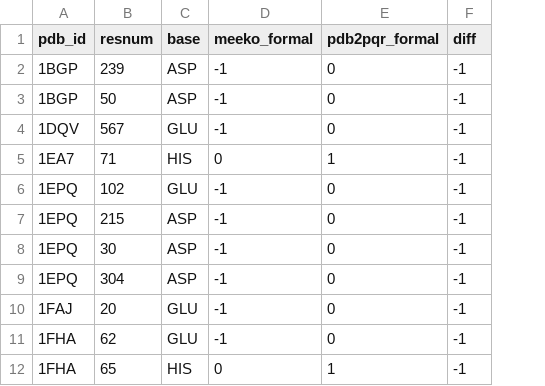
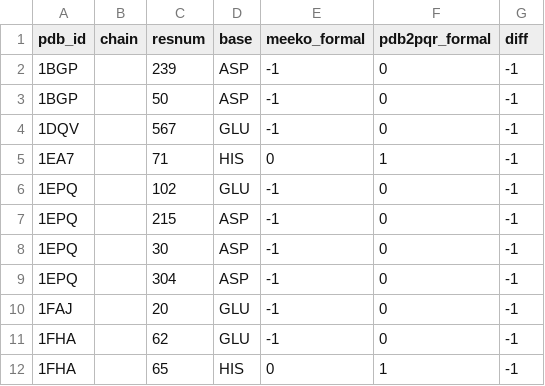
Before and after one commit to tomizuguchi/docking-prep-audit-receptor, a CSV file: data_receptor/tool_diff.csv, drawn as a sheet; only a part is shown; the diff names each change by its address in the sheet, - before the commit and + after, or states it on an @@ line.

```diff
--- a/data_receptor/tool_diff.csv
+++ b/data_receptor/tool_diff.csv
+column B (chain), empty
```
Also changed, not shown: data_receptor/provenance.csv, 25 other files.
